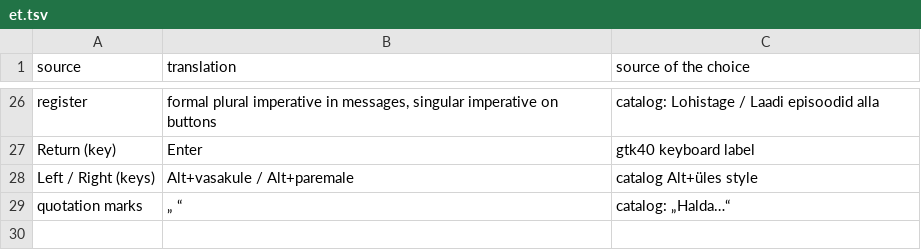
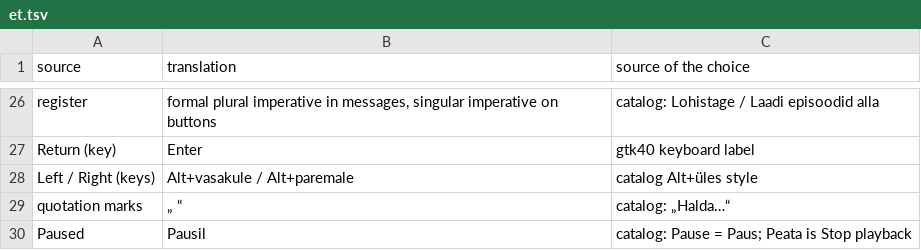
Before and after one commit to biglinux/big-multimedia, a TSV file: crates/media-runtime/po/glossary/et.tsv, drawn as a sheet; only a part is shown, gaps mark what is left out; the diff names each change by its address in the sheet, - before the commit and + after, or states it on an @@ line.

Commit message:
Separate pause from stop in the Estonian strings
The catalog uses Paus for Pause and Peata for Stop, so Paused is Pausil; the radio record buttons start and end a recording instead of reading as Save and Pause.

```diff
--- a/crates/media-runtime/po/glossary/et.tsv
+++ b/crates/media-runtime/po/glossary/et.tsv
+row 30: Paused | Pausil | catalog: Pause = Paus; Peata is Stop playback
```
Also changed, not shown: 1 other file.
